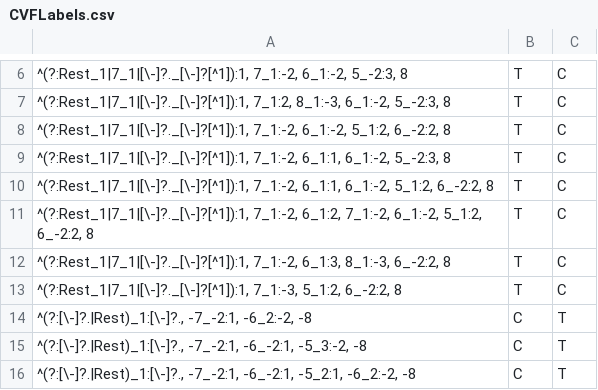
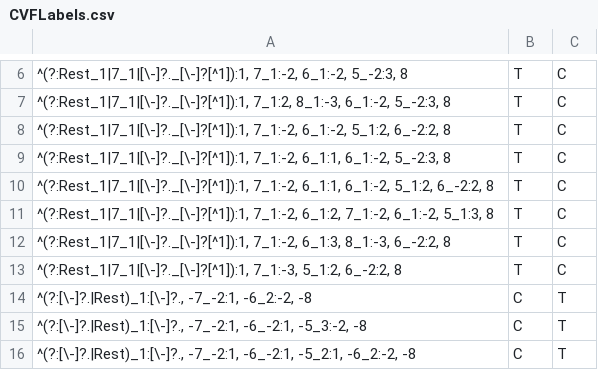
Before and after one commit to HCDigitalScholarship/intervals, a CSV file: intervals/data/cadences/CVFLabels.csv, drawn as a sheet; only a part is shown, gaps mark what is left out; the diff names each change by its address in the sheet, - before the commit and + after, or states it on an @@ line.

Commit message:
Fix landini ending on fakeout pattern

```diff
--- a/intervals/data/cadences/CVFLabels.csv
+++ b/intervals/data/cadences/CVFLabels.csv
-A11: …7_1:-2, 6_1:-2, 5_1:2, 6_-2:2, 8
+A11: …7_1:-2, 6_1:-2, 5_1:3, 8
```
